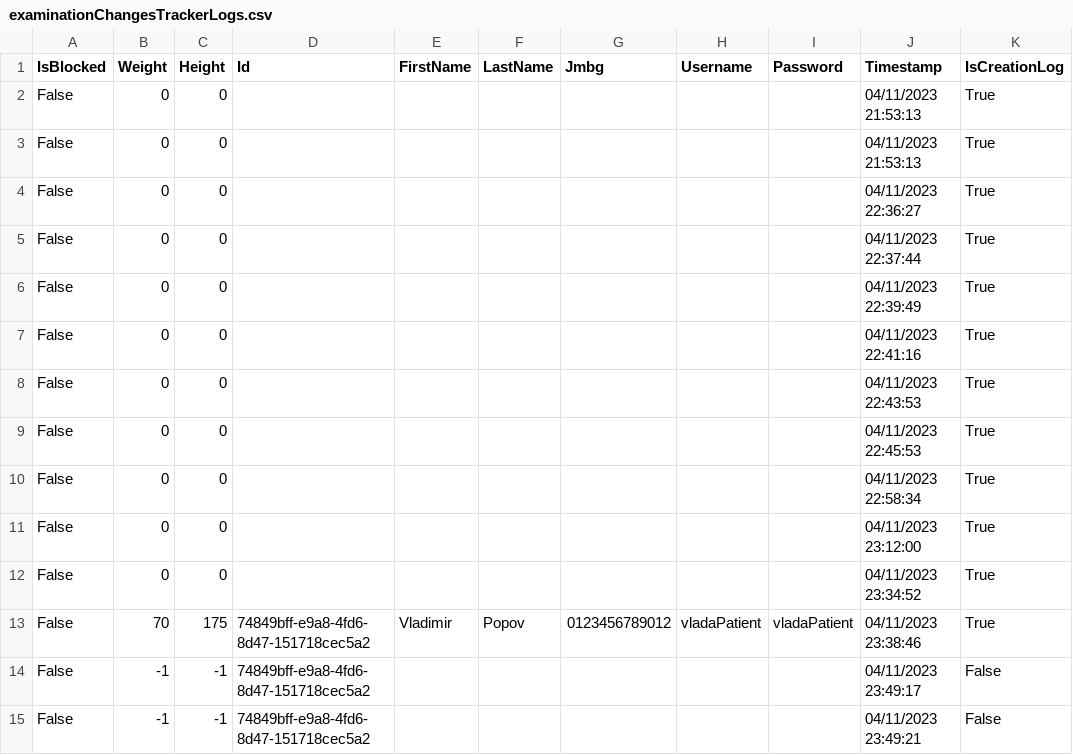
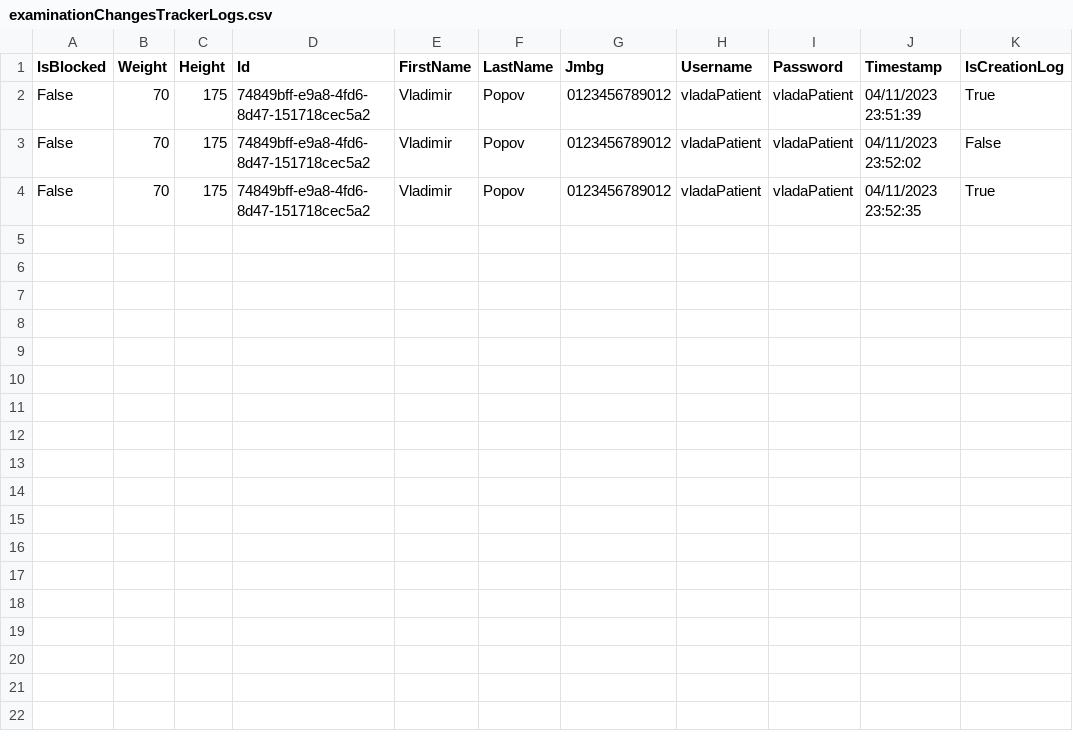
Before and after one commit to BulatovicBalsa/sims-project, a CSV file: Hospital/Data/examinationChangesTrackerLogs.csv, drawn as a sheet.

```diff
--- a/Hospital/Data/examinationChangesTrackerLogs.csv
+++ b/Hospital/Data/examinationChangesTrackerLogs.csv
@@ -1,15 +1,4 @@
 IsBlocked,Weight,Height,Id,FirstName,LastName,Jmbg,Username,Password,Timestamp,IsCreationLog
-False,0,0,,,,,,,04/11/2023 21:53:13,True
-False,0,0,,,,,,,04/11/2023 21:53:13,True
-False,0,0,,,,,,,04/11/2023 22:36:27,True
-False,0,0,,,,,,,04/11/2023 22:37:44,True
-False,0,0,,,,,,,04/11/2023 22:39:49,True
-False,0,0,,,,,,,04/11/2023 22:41:16,True
-False,0,0,,,,,,,04/11/2023 22:43:53,True
-False,0,0,,,,,,,04/11/2023 22:45:53,True
-False,0,0,,,,,,,04/11/2023 22:58:34,True
-False,0,0,,,,,,,04/11/2023 23:12:00,True
-False,0,0,,,,,,,04/11/2023 23:34:52,True
-False,70,175,74849bff-e9a8-4fd6-8d47-151718cec5a2,Vladimir,Popov,0123456789012,vladaPatient,vladaPatient,04/11/2023 23:38:46,True
-False,-1,-1,74849bff-e9a8-4fd6-8d47-151718cec5a2,,,,,,04/11/2023 23:49:17,False
-False,-1,-1,74849bff-e9a8-4fd6-8d47-151718cec5a2,,,,,,04/11/2023 23:49:21,False
+False,70,175,74849bff-e9a8-4fd6-8d47-151718cec5a2,Vladimir,Popov,0123456789012,vladaPatient,vladaPatient,04/11/2023 23:51:39,True
+False,70,175,74849bff-e9a8-4fd6-8d47-151718cec5a2,Vladimir,Popov,0123456789012,vladaPatient,vladaPatient,04/11/2023 23:52:02,False
+False,70,175,74849bff-e9a8-4fd6-8d47-151718cec5a2,Vladimir,Popov,0123456789012,vladaPatient,vladaPatient,04/11/2023 23:52:35,True
```
Also changed, not shown: 1 other file.
